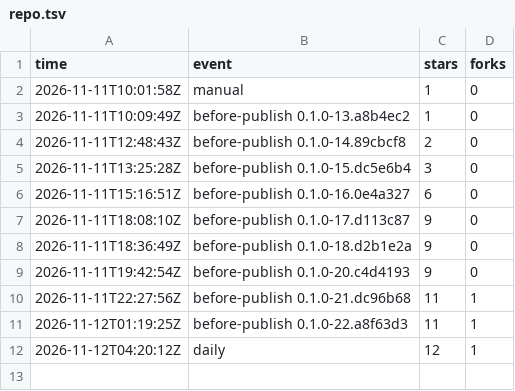
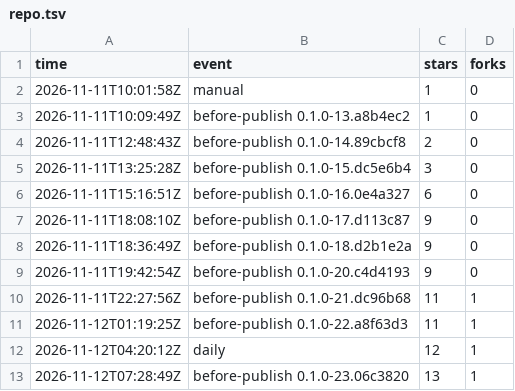
Before and after one commit to cyang2020/brk, a TSV file: repo.tsv, drawn as a sheet; the diff names each change by its address in the sheet, - before the commit and + after, or states it on an @@ line.

```diff
--- a/repo.tsv
+++ b/repo.tsv
+row 13: 2026-11-12T07:28:49Z | before-publish 0.1.0-23.06c3820 | 13 | 1
```
Also changed, not shown: downloads.tsv, 1 other file.
